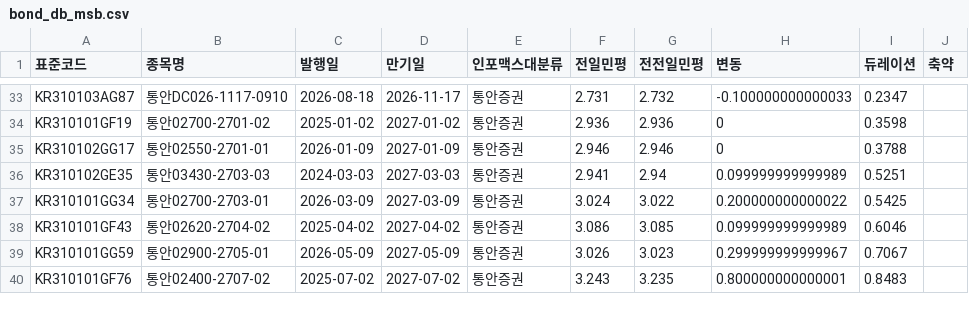
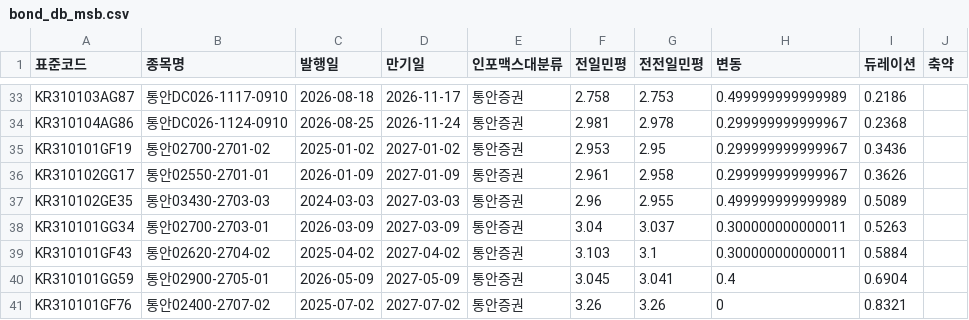
Before and after one commit to kriskang02-max/market_db_dashboard, a CSV file: bond_db_msb.csv, drawn as a sheet; only a part is shown, gaps mark what is left out; addresses are those after the commit; the diff covers the shown part only; the diff names each change by its address in the sheet, - before the commit and + after, or states it on an @@ line.

```diff
--- a/bond_db_msb.csv
+++ b/bond_db_msb.csv
-F33 (전일민평): 2.731
+F33 (전일민평): 2.758
-G33 (전전일민평): 2.732
+G33 (전전일민평): 2.753
-H33 (변동): -0.100000000000033
+H33 (변동): 0.499999999999989
-I33 (듀레이션): 0.2347
+I33 (듀레이션): 0.2186
+row 34: KR310104AG86 | 통안DC026-1124-0910 | 2026-08-25 | 2026-11-24 | 통안증권 | 2.981 | 2.978 | 0.299999999999967 | 0.2368
-F35 (전일민평): 2.936
+F35 (전일민평): 2.953
-G35 (전전일민평): 2.936
+G35 (전전일민평): 2.95
-H35:H36 (변동): 0
+H35:H36 (변동): 0.299999999999967
-I35 (듀레이션): 0.3598
+I35 (듀레이션): 0.3436
-F36 (전일민평): 2.946
+F36 (전일민평): 2.961
-G36 (전전일민평): 2.946
+G36 (전전일민평): 2.958
-I36 (듀레이션): 0.3788
+I36 (듀레이션): 0.3626
-F37 (전일민평): 2.941
+F37 (전일민평): 2.96
-G37 (전전일민평): 2.94
+G37 (전전일민평): 2.955
-H37 (변동): 0.099999999999989
+H37 (변동): 0.499999999999989
-I37 (듀레이션): 0.5251
+I37 (듀레이션): 0.5089
-F38 (전일민평): 3.024
+F38 (전일민평): 3.04
-G38 (전전일민평): 3.022
+G38 (전전일민평): 3.037
-H38 (변동): 0.200000000000022
+H38 (변동): 0.300000000000011
-I38 (듀레이션): 0.5425
+I38 (듀레이션): 0.5263
-F39 (전일민평): 3.086
+F39 (전일민평): 3.103
-G39 (전전일민평): 3.085
+G39 (전전일민평): 3.1
-H39 (변동): 0.099999999999989
+H39 (변동): 0.300000000000011
-I39 (듀레이션): 0.6046
+I39 (듀레이션): 0.5884
-F40 (전일민평): 3.026
+F40 (전일민평): 3.045
-G40 (전전일민평): 3.023
+G40 (전전일민평): 3.041
-H40 (변동): 0.299999999999967
+H40 (변동): 0.4
-I40 (듀레이션): 0.7067
+I40 (듀레이션): 0.6904
-F41 (전일민평): 3.243
+F41 (전일민평): 3.26
-G41 (전전일민평): 3.235
+G41 (전전일민평): 3.26
-H41 (변동): 0.800000000000001
+H41 (변동): 0
-I41 (듀레이션): 0.8483
+I41 (듀레이션): 0.8321
```
Also changed, not shown: 100 edited cells elsewhere in this file, bond_db_ktb.csv, 4 other files.
